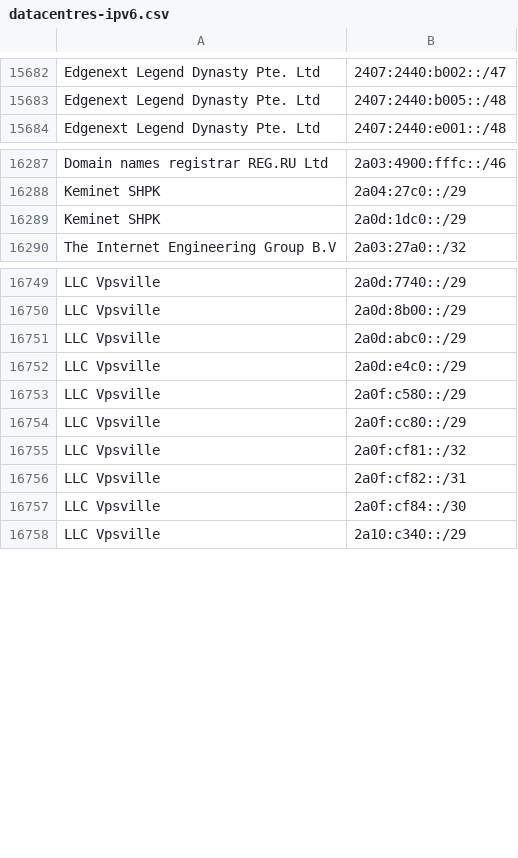
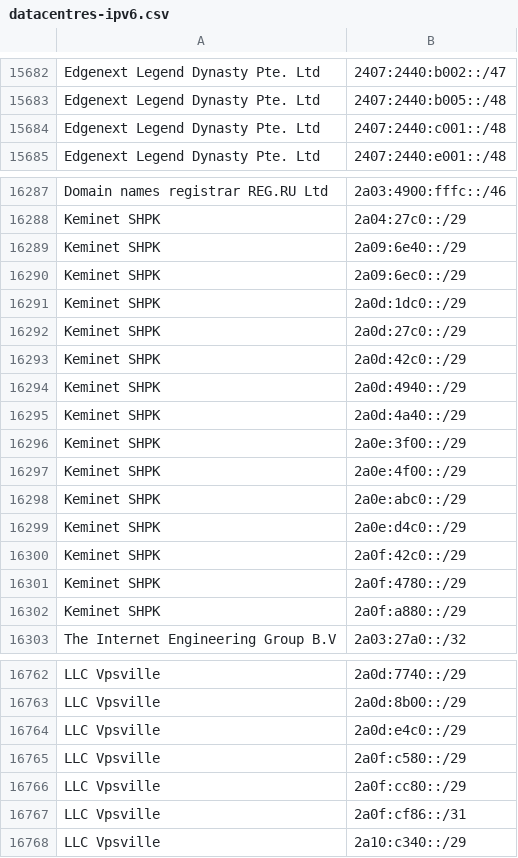
Before and after one commit to hexydec/ip-ranges, a CSV file: output/datacentres-ipv6.csv, drawn as a sheet; only a part is shown, gaps mark what is left out; removed rows and columns are numbered as before the commit, all else as after; the diff covers the shown part only; the diff names each change by its address in the sheet, - before the commit and + after, or states it on an @@ line.

```diff
--- a/output/datacentres-ipv6.csv
+++ b/output/datacentres-ipv6.csv
+row 15684: Edgenext Legend Dynasty Pte. Ltd | 2407:2440:c001::/48
+row 16289: Keminet SHPK | 2a09:6e40::/29
+row 16290: Keminet SHPK | 2a09:6ec0::/29
+row 16292: Keminet SHPK | 2a0d:27c0::/29
+row 16293: Keminet SHPK | 2a0d:42c0::/29
+row 16294: Keminet SHPK | 2a0d:4940::/29
+row 16295: Keminet SHPK | 2a0d:4a40::/29
+row 16296: Keminet SHPK | 2a0e:3f00::/29
+row 16297: Keminet SHPK | 2a0e:4f00::/29
+row 16298: Keminet SHPK | 2a0e:abc0::/29
+row 16299: Keminet SHPK | 2a0e:d4c0::/29
+row 16300: Keminet SHPK | 2a0f:42c0::/29
+row 16301: Keminet SHPK | 2a0f:4780::/29
+row 16302: Keminet SHPK | 2a0f:a880::/29
-row 16751: LLC Vpsville | 2a0d:abc0::/29
-B16767: 2a0f:cf81::/32
+B16767: 2a0f:cf86::/31
-row 16756: LLC Vpsville | 2a0f:cf82::/31
-row 16757: LLC Vpsville | 2a0f:cf84::/30
```
Also changed, not shown: 7 added rows, 10 removed rows and 7 edited cells elsewhere in this file, output/crawlers-ipv4.csv, output/crawlers.csv, 11 other files.
